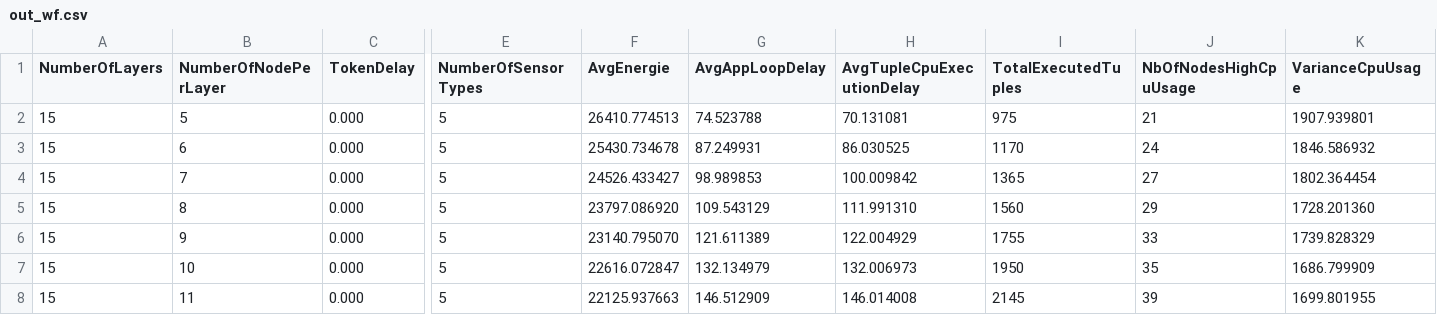
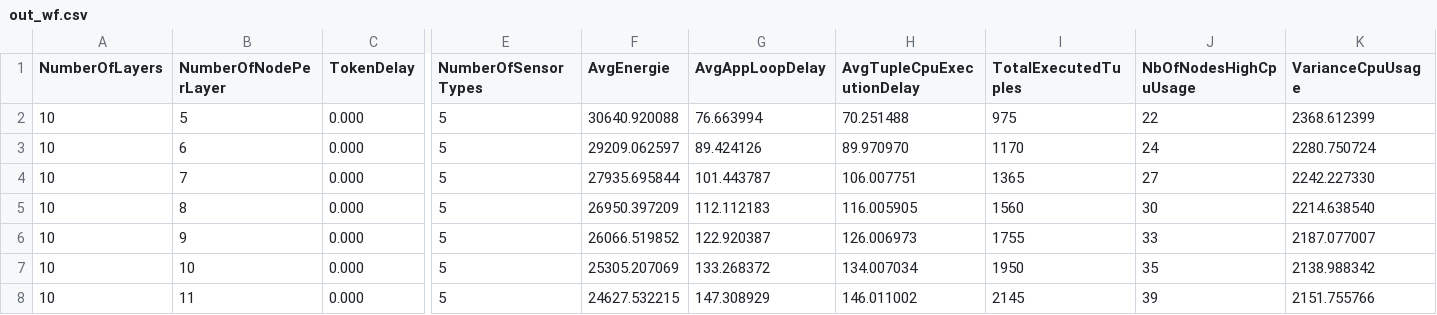
Before and after one commit to AyoubHammal/PFE, a CSV file: iFogSim/results/res_var2from5to20step1/out_wf.csv, drawn as a sheet; only a part is shown, gaps mark what is left out; the diff covers the shown part only; the diff names each change by its address in the sheet, - before the commit and + after, or states it on an @@ line.

```diff
--- a/iFogSim/results/res_var2from5to20step1/out_wf.csv
+++ b/iFogSim/results/res_var2from5to20step1/out_wf.csv
-A2:A8 (NumberOfLayers): 15
+A2:A8 (NumberOfLayers): 10
-F2 (AvgEnergie): 26410.774513
+F2 (AvgEnergie): 30640.920088
-G2 (AvgAppLoopDelay): 74.523788
+G2 (AvgAppLoopDelay): 76.663994
-H2 (AvgTupleCpuExecutionDelay): 70.131081
+H2 (AvgTupleCpuExecutionDelay): 70.251488
-J2 (NbOfNodesHighCpuUsage): 21
+J2 (NbOfNodesHighCpuUsage): 22
-K2 (VarianceCpuUsage): 1907.939801
+K2 (VarianceCpuUsage): 2368.612399
-F3 (AvgEnergie): 25430.734678
+F3 (AvgEnergie): 29209.062597
-G3 (AvgAppLoopDelay): 87.249931
+G3 (AvgAppLoopDelay): 89.424126
-H3 (AvgTupleCpuExecutionDelay): 86.030525
+H3 (AvgTupleCpuExecutionDelay): 89.970970
-K3 (VarianceCpuUsage): 1846.586932
+K3 (VarianceCpuUsage): 2280.750724
-F4 (AvgEnergie): 24526.433427
+F4 (AvgEnergie): 27935.695844
-G4 (AvgAppLoopDelay): 98.989853
+G4 (AvgAppLoopDelay): 101.443787
-H4 (AvgTupleCpuExecutionDelay): 100.009842
+H4 (AvgTupleCpuExecutionDelay): 106.007751
-K4 (VarianceCpuUsage): 1802.364454
+K4 (VarianceCpuUsage): 2242.227330
-F5 (AvgEnergie): 23797.086920
+F5 (AvgEnergie): 26950.397209
-G5 (AvgAppLoopDelay): 109.543129
+G5 (AvgAppLoopDelay): 112.112183
-H5 (AvgTupleCpuExecutionDelay): 111.991310
+H5 (AvgTupleCpuExecutionDelay): 116.005905
-J5 (NbOfNodesHighCpuUsage): 29
+J5 (NbOfNodesHighCpuUsage): 30
-K5 (VarianceCpuUsage): 1728.201360
+K5 (VarianceCpuUsage): 2214.638540
-F6 (AvgEnergie): 23140.795070
+F6 (AvgEnergie): 26066.519852
-G6 (AvgAppLoopDelay): 121.611389
+G6 (AvgAppLoopDelay): 122.920387
-H6 (AvgTupleCpuExecutionDelay): 122.004929
+H6 (AvgTupleCpuExecutionDelay): 126.006973
-K6 (VarianceCpuUsage): 1739.828329
+K6 (VarianceCpuUsage): 2187.077007
-F7 (AvgEnergie): 22616.072847
+F7 (AvgEnergie): 25305.207069
-G7 (AvgAppLoopDelay): 132.134979
+G7 (AvgAppLoopDelay): 133.268372
-H7 (AvgTupleCpuExecutionDelay): 132.006973
+H7 (AvgTupleCpuExecutionDelay): 134.007034
-K7 (VarianceCpuUsage): 1686.799909
+K7 (VarianceCpuUsage): 2138.988342
-F8 (AvgEnergie): 22125.937663
+F8 (AvgEnergie): 24627.532215
-G8 (AvgAppLoopDelay): 146.512909
+G8 (AvgAppLoopDelay): 147.308929
-H8 (AvgTupleCpuExecutionDelay): 146.014008
+H8 (AvgTupleCpuExecutionDelay): 146.011002
-K8 (VarianceCpuUsage): 1699.801955
+K8 (VarianceCpuUsage): 2151.755766
```
Also changed, not shown: 42 edited cells elsewhere in this file, iFogSim/results/res_var2from5to20step1/out_bf.csv, iFogSim/results/res_var2from5to20step1/out_ff.csv, 26 other files.
